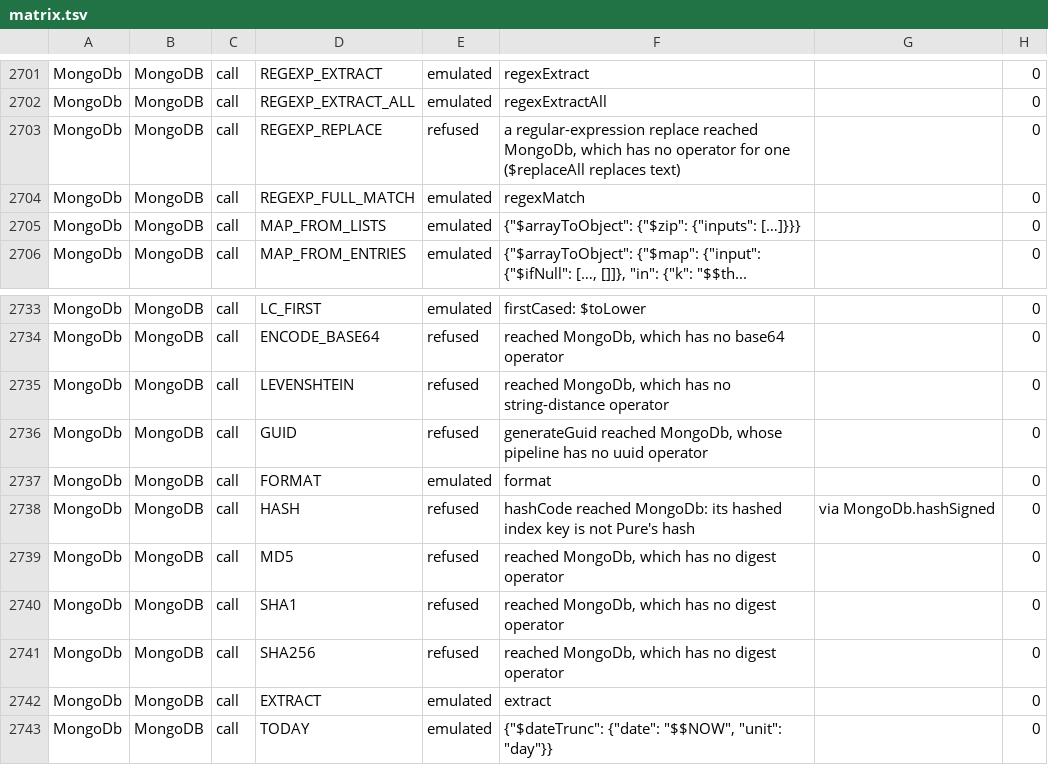
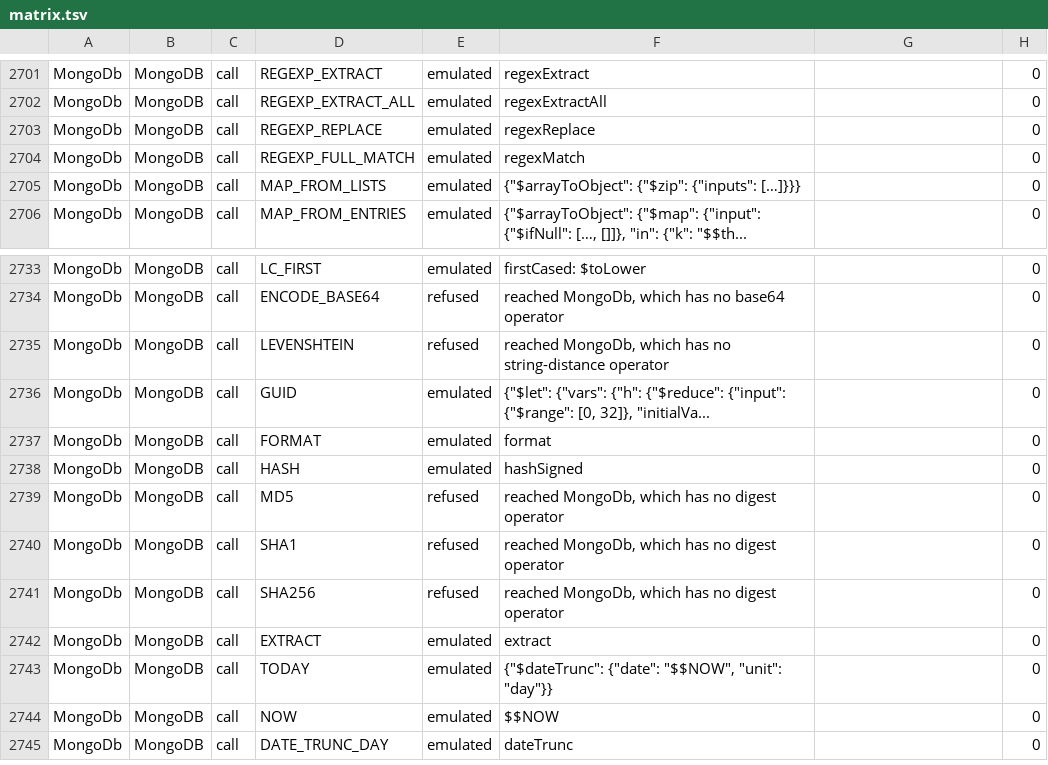
Before and after one commit to kevin-m-knight-gs/legend-lite, a TSV file: docs/dialect-capability/matrix.tsv, drawn as a sheet; only a part is shown, gaps mark what is left out; the shorter side is filled out with more unchanged rows.

```diff
--- a/docs/dialect-capability/matrix.tsv
+++ b/docs/dialect-capability/matrix.tsv
@@ -2702,3 +2702,3 @@ MongoDb	MongoDB	call	REGEXP_EXTRACT	emulated	regexExtract		0
 MongoDb	MongoDB	call	REGEXP_EXTRACT_ALL	emulated	regexExtractAll		0
-MongoDb	MongoDB	call	REGEXP_REPLACE	refused	a regular-expression replace reached MongoDb, which has no operator for one ($replaceAll replaces text)		0
+MongoDb	MongoDB	call	REGEXP_REPLACE	emulated	regexReplace		0
 MongoDb	MongoDB	call	REGEXP_FULL_MATCH	emulated	regexMatch		0
@@ -2735,5 +2735,5 @@ MongoDb	MongoDB	call	ENCODE_BASE64	refused	reached MongoDb, which has no base64
 MongoDb	MongoDB	call	LEVENSHTEIN	refused	reached MongoDb, which has no string-distance operator		0
-MongoDb	MongoDB	call	GUID	refused	generateGuid reached MongoDb, whose pipeline has no uuid operator		0
+MongoDb	MongoDB	call	GUID	emulated	{"$let": {"vars": {"h": {"$reduce": {"input": {"$range": [0, 32]}, "initialVa...		0
 MongoDb	MongoDB	call	FORMAT	emulated	format		0
-MongoDb	MongoDB	call	HASH	refused	hashCode reached MongoDb: its hashed index key is not Pure's hash	via MongoDb.hashSigned	0
+MongoDb	MongoDB	call	HASH	emulated	hashSigned		0
 MongoDb	MongoDB	call	MD5	refused	reached MongoDb, which has no digest operator		0
```
Also changed, not shown: 11 other files.
